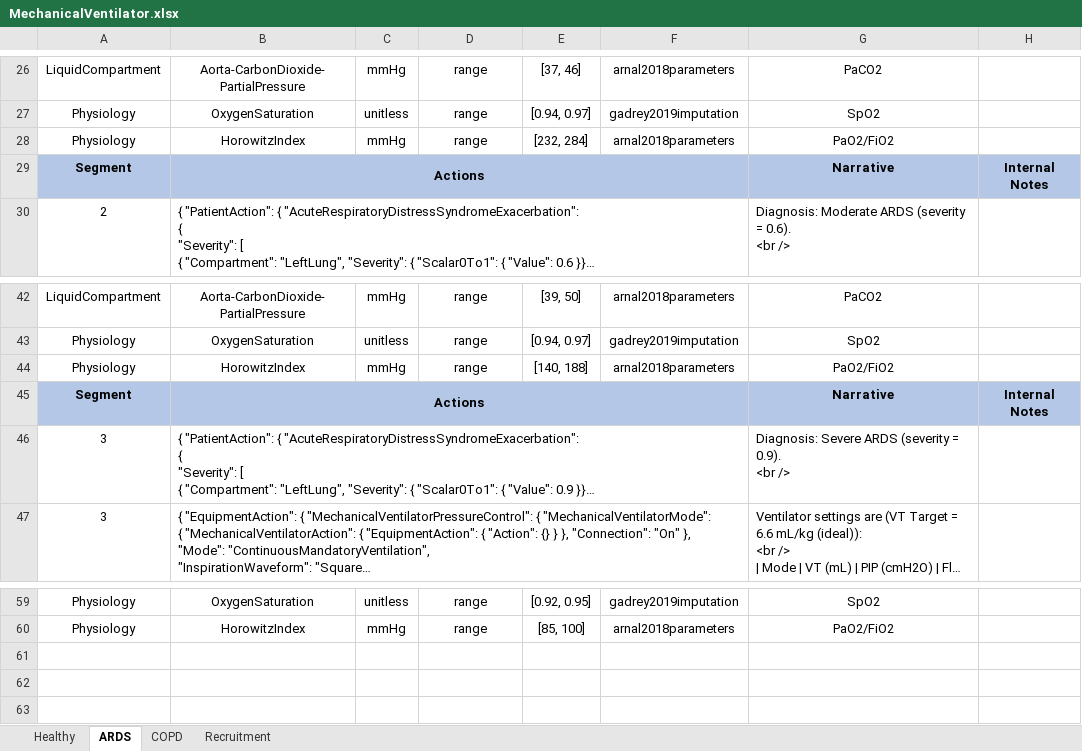
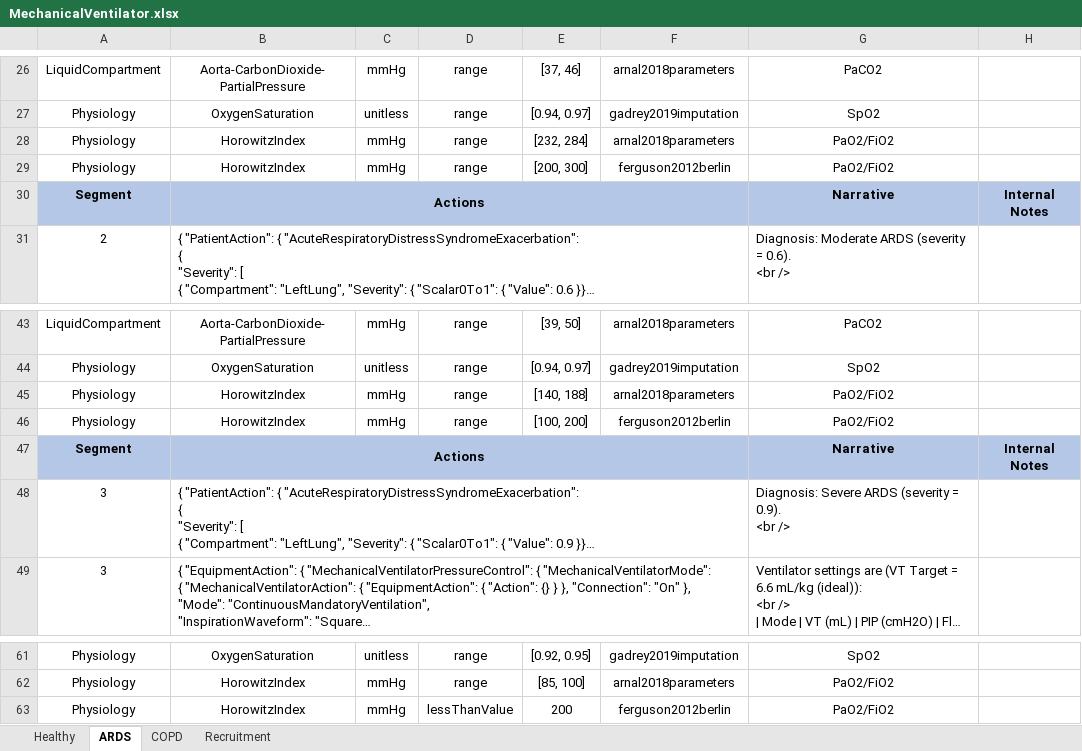
Before and after one commit to easeaico/pulse-go, an Excel workbook: data/human/adult/validation/Scenarios/MechanicalVentilator.xlsx, sheet ARDS, drawn as a sheet; only a part is shown, gaps mark what is left out; long unchanged cells end in …; values as stored, in another font and other column widths than the file's, no borders; the diff names each change by its address in the sheet, - before the commit and + after, or states it on an @@ line.

```diff
--- a/data/human/adult/validation/Scenarios/MechanicalVentilator.xlsx (sheet ARDS)
+++ b/data/human/adult/validation/Scenarios/MechanicalVentilator.xlsx (sheet ARDS)
+row 29: Physiology | HorowitzIndex | mmHg | range | [200, 300] | ferguson2012berlin | PaO2/FiO2
+row 46: Physiology | HorowitzIndex | mmHg | range | [100, 200] | ferguson2012berlin | PaO2/FiO2
+row 63: Physiology | HorowitzIndex | mmHg | lessThanValue | 200 | ferguson2012berlin | PaO2/FiO2
```
Also changed, not shown: sheet Healthy, 2 other files.
